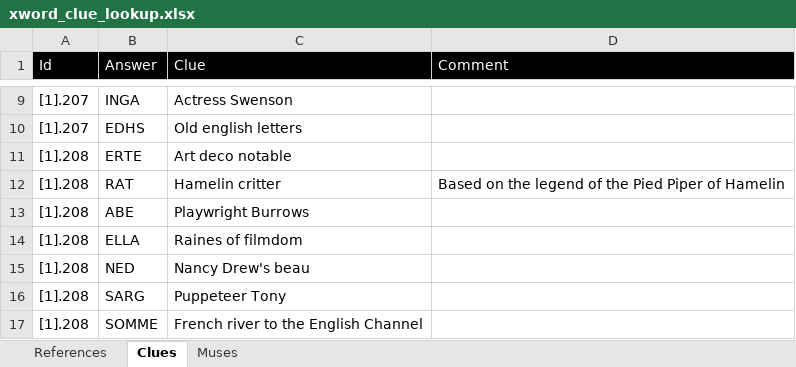
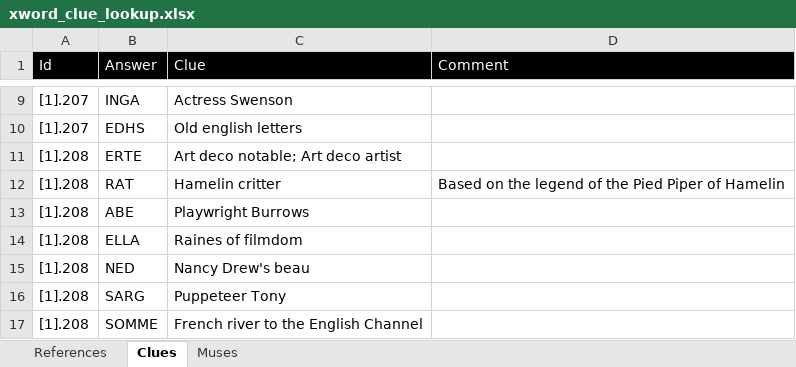
Before and after one commit to bishopsqueeze/xword, an Excel workbook: xword_clue_lookup.xlsx, sheet Clues, drawn as a sheet; only a part is shown, gaps mark what is left out; values as stored, in another font and other column widths than the file's, no borders; the diff covers the shown part only; the diff names each change by its address in the sheet, - before the commit and + after, or states it on an @@ line.

Commit message:
Updated clues

```diff
--- a/xword_clue_lookup.xlsx (sheet Clues)
+++ b/xword_clue_lookup.xlsx (sheet Clues)
-C11 (Clue): Art deco notable
+C11 (Clue): Art deco notable; Art deco artist
```
Also changed, not shown: 96 added rows and 2 removed rows elsewhere in this sheet, sheet References, 1 other file.
